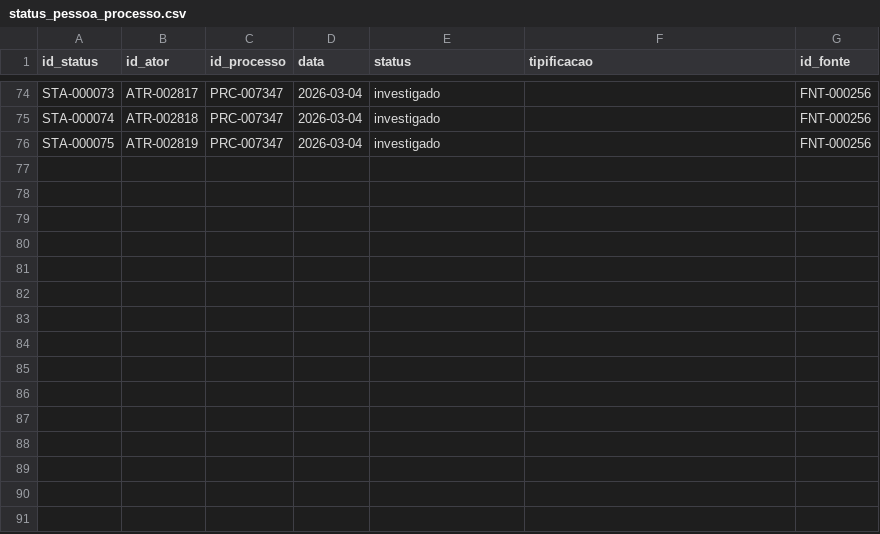
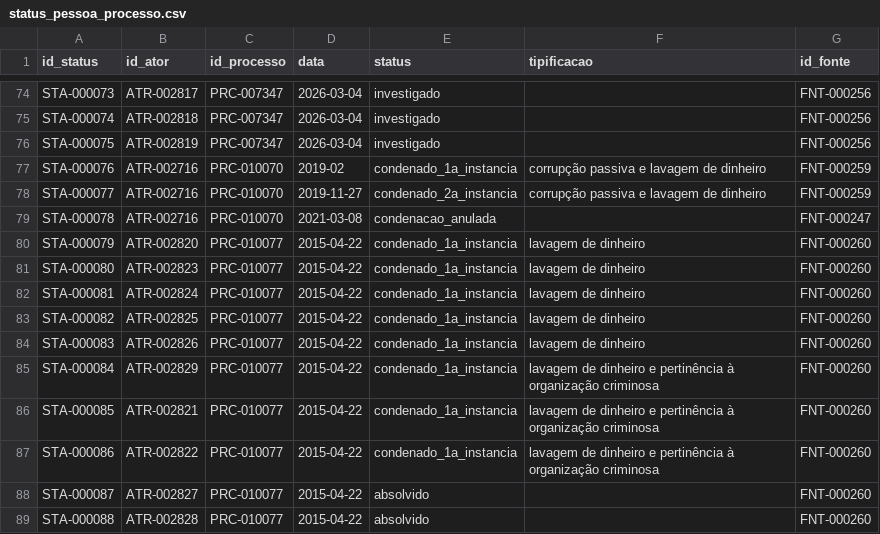
Before and after one commit to leandropitol/pesquisa-poder-institucional, a CSV file: data/base/status_pessoa_processo.csv, drawn as a sheet; only a part is shown, gaps mark what is left out.

```diff
--- a/data/base/status_pessoa_processo.csv
+++ b/data/base/status_pessoa_processo.csv
@@ -76 +76,14 @@ STA-000074,ATR-002818,PRC-007347,2026-03-04,investigado,,FNT-000256
 STA-000075,ATR-002819,PRC-007347,2026-03-04,investigado,,FNT-000256
+STA-000076,ATR-002716,PRC-010070,2019-02,condenado_1a_instancia,corrupção passiva e lavagem de dinheiro,FNT-000259
+STA-000077,ATR-002716,PRC-010070,2019-11-27,condenado_2a_instancia,corrupção passiva e lavagem de dinheiro,FNT-000259
+STA-000078,ATR-002716,PRC-010070,2021-03-08,condenacao_anulada,,FNT-000247
+STA-000079,ATR-002820,PRC-010077,2015-04-22,condenado_1a_instancia,lavagem de dinheiro,FNT-000260
+STA-000080,ATR-002823,PRC-010077,2015-04-22,condenado_1a_instancia,lavagem de dinheiro,FNT-000260
+STA-000081,ATR-002824,PRC-010077,2015-04-22,condenado_1a_instancia,lavagem de dinheiro,FNT-000260
+STA-000082,ATR-002825,PRC-010077,2015-04-22,condenado_1a_instancia,lavagem de dinheiro,FNT-000260
+STA-000083,ATR-002826,PRC-010077,2015-04-22,condenado_1a_instancia,lavagem de dinheiro,FNT-000260
+STA-000084,ATR-002829,PRC-010077,2015-04-22,condenado_1a_instancia,lavagem de dinheiro e pertinência à organização criminosa,FNT-000260
+STA-000085,ATR-002821,PRC-010077,2015-04-22,condenado_1a_instancia,lavagem de dinheiro e pertinência à organização criminosa,FNT-000260
+STA-000086,ATR-002822,PRC-010077,2015-04-22,condenado_1a_instancia,lavagem de dinheiro e pertinência à organização criminosa,FNT-000260
+STA-000087,ATR-002827,PRC-010077,2015-04-22,absolvido,,FNT-000260
+STA-000088,ATR-002828,PRC-010077,2015-04-22,absolvido,,FNT-000260
```
Also changed, not shown: data/base/atores.csv, data/base/buscas.csv, 15 other files.
